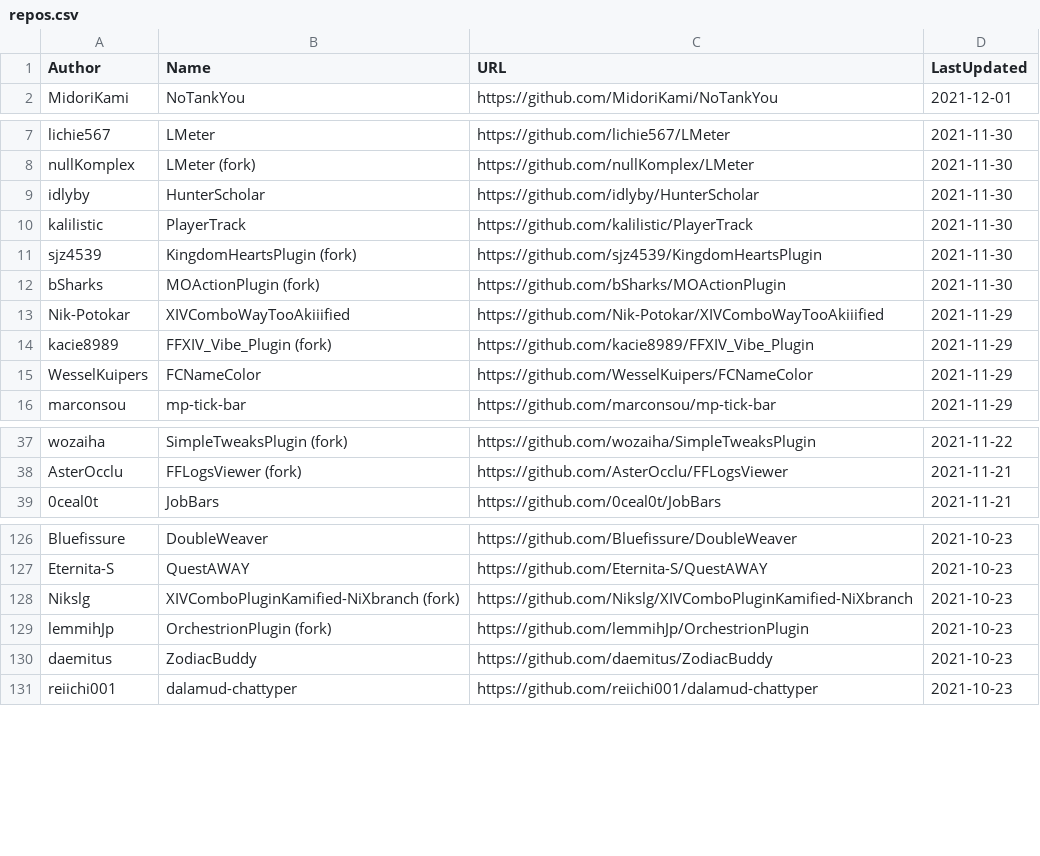
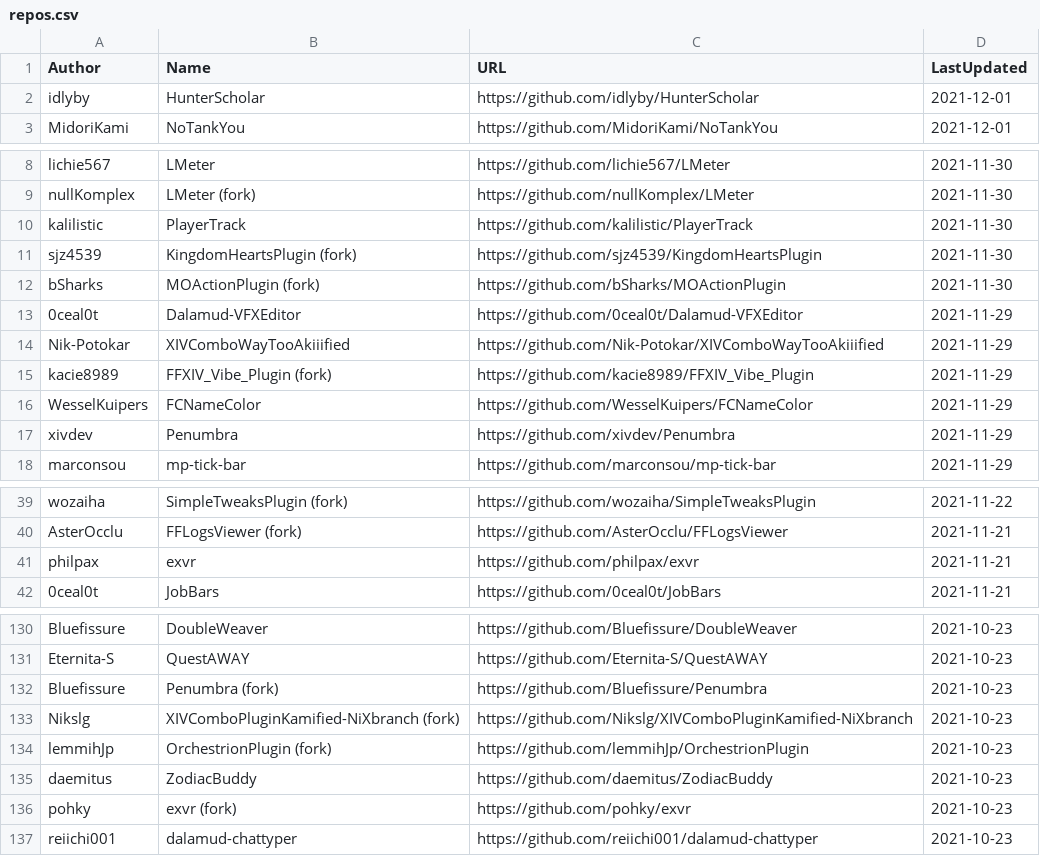
Before and after one commit to kalilistic/xivplugins, a CSV file: docs/_data/repos.csv, drawn as a sheet; only a part is shown, gaps mark what is left out; the diff covers the shown part only.

```diff
--- a/docs/_data/repos.csv
+++ b/docs/_data/repos.csv
@@ -1,2 +1,3 @@
 Author,Name,URL,LastUpdated
+idlyby,HunterScholar,https://github.com/idlyby/HunterScholar,2021-12-01
 MidoriKami,NoTankYou,https://github.com/MidoriKami/NoTankYou,2021-12-01
@@ -8,3 +9,2 @@ lichie567,LMeter,https://github.com/lichie567/LMeter,2021-11-30
 nullKomplex,LMeter (fork),https://github.com/nullKomplex/LMeter,2021-11-30
-idlyby,HunterScholar,https://github.com/idlyby/HunterScholar,2021-11-30
 kalilistic,PlayerTrack,https://github.com/kalilistic/PlayerTrack,2021-11-30
@@ -12,2 +12,3 @@ sjz4539,KingdomHeartsPlugin (fork),https://github.com/sjz4539/KingdomHeartsPlugi
 bSharks,MOActionPlugin (fork),https://github.com/bSharks/MOActionPlugin,2021-11-30
+0ceal0t,Dalamud-VFXEditor,https://github.com/0ceal0t/Dalamud-VFXEditor,2021-11-29
 Nik-Potokar,XIVComboWayTooAkiiified,https://github.com/Nik-Potokar/XIVComboWayTooAkiiified,2021-11-29
@@ -15,2 +16,3 @@ kacie8989,FFXIV_Vibe_Plugin (fork),https://github.com/kacie8989/FFXIV_Vibe_Plugi
 WesselKuipers,FCNameColor,https://github.com/WesselKuipers/FCNameColor,2021-11-29
+xivdev,Penumbra,https://github.com/xivdev/Penumbra,2021-11-29
 marconsou,mp-tick-bar,https://github.com/marconsou/mp-tick-bar,2021-11-29
@@ -38,2 +40,3 @@ wozaiha,SimpleTweaksPlugin (fork),https://github.com/wozaiha/SimpleTweaksPlugin,
 AsterOcclu,FFLogsViewer (fork),https://github.com/AsterOcclu/FFLogsViewer,2021-11-21
+philpax,exvr,https://github.com/philpax/exvr,2021-11-21
 0ceal0t,JobBars,https://github.com/0ceal0t/JobBars,2021-11-21
@@ -127,2 +131,3 @@ Bluefissure,DoubleWeaver,https://github.com/Bluefissure/DoubleWeaver,2021-10-23
 Eternita-S,QuestAWAY,https://github.com/Eternita-S/QuestAWAY,2021-10-23
+Bluefissure,Penumbra (fork),https://github.com/Bluefissure/Penumbra,2021-10-23
 Nikslg,XIVComboPluginKamified-NiXbranch (fork),https://github.com/Nikslg/XIVComboPluginKamified-NiXbranch,2021-10-23
@@ -130,2 +135,3 @@ lemmihJp,OrchestrionPlugin (fork),https://github.com/lemmihJp/OrchestrionPlugin,
 daemitus,ZodiacBuddy,https://github.com/daemitus/ZodiacBuddy,2021-10-23
+pohky,exvr (fork),https://github.com/pohky/exvr,2021-10-23
 reiichi001,dalamud-chattyper,https://github.com/reiichi001/dalamud-chattyper,2021-10-23
```
Also changed, not shown: 3 added rows elsewhere in this file.
